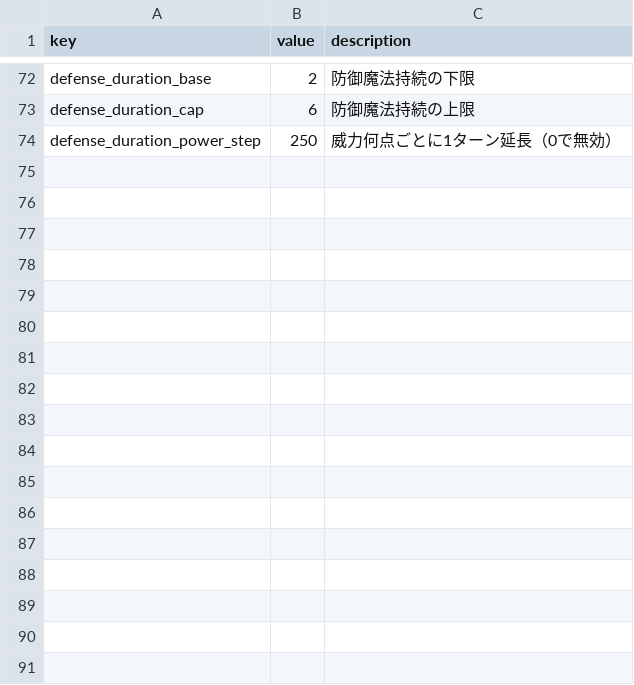
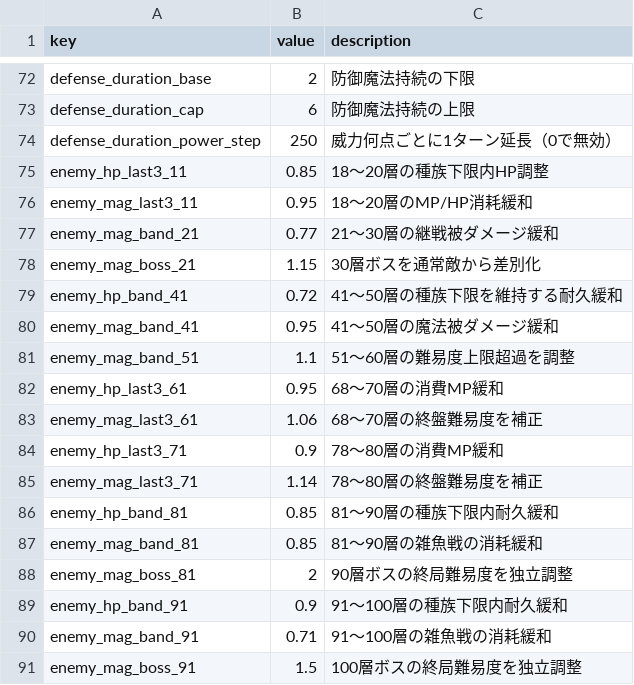
Before and after one commit to Katsuya100/magia-fantasy-larp-tool, a CSV file: assets/data/dungeon-balance.csv, drawn as a sheet; only a part is shown, gaps mark what is left out.

Commit message:
balance: tune eight dungeon decades and end bosses using 128-seed real combat probes

```diff
--- a/assets/data/dungeon-balance.csv
+++ b/assets/data/dungeon-balance.csv
@@ -74 +74,18 @@ defense_duration_cap,6,防御魔法持続の上限
 defense_duration_power_step,250,威力何点ごとに1ターン延長（0で無効）
+enemy_hp_last3_11,0.85,18〜20層の種族下限内HP調整
+enemy_mag_last3_11,0.95,18〜20層のMP/HP消耗緩和
+enemy_mag_band_21,0.77,21〜30層の継戦被ダメージ緩和
+enemy_mag_boss_21,1.15,30層ボスを通常敵から差別化
+enemy_hp_band_41,0.72,41〜50層の種族下限を維持する耐久緩和
+enemy_mag_band_41,0.95,41〜50層の魔法被ダメージ緩和
+enemy_mag_band_51,1.1,51〜60層の難易度上限超過を調整
+enemy_hp_last3_61,0.95,68〜70層の消費MP緩和
+enemy_mag_last3_61,1.06,68〜70層の終盤難易度を補正
+enemy_hp_last3_71,0.9,78〜80層の消費MP緩和
+enemy_mag_last3_71,1.14,78〜80層の終盤難易度を補正
+enemy_hp_band_81,0.85,81〜90層の種族下限内耐久緩和
+enemy_mag_band_81,0.85,81〜90層の雑魚戦の消耗緩和
+enemy_mag_boss_81,2,90層ボスの終局難易度を独立調整
+enemy_hp_band_91,0.9,91〜100層の種族下限内耐久緩和
+enemy_mag_band_91,0.71,91〜100層の雑魚戦の消耗緩和
+enemy_mag_boss_91,1.5,100層ボスの終局難易度を独立調整
```
